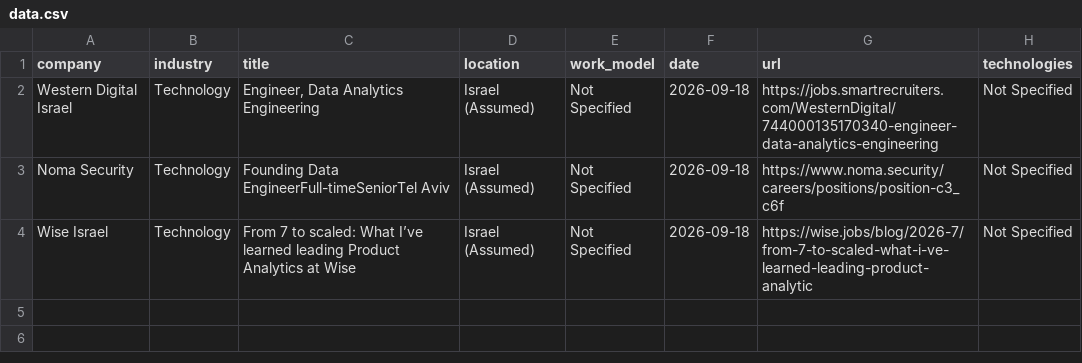
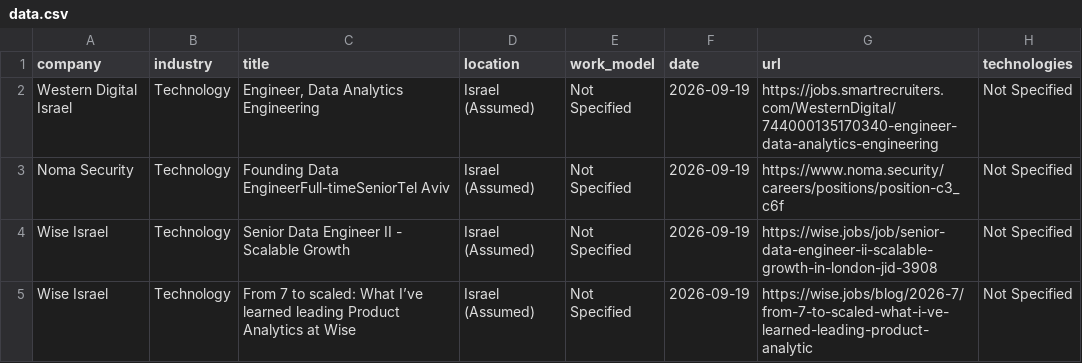
Before and after one commit to SKleeblatt/Kleeblatt-job-board, a CSV file: jobs/data.csv, drawn as a sheet.

```diff
--- a/jobs/data.csv
+++ b/jobs/data.csv
@@ -1,4 +1,5 @@
 company,industry,title,location,work_model,date,url,technologies
-Western Digital Israel,Technology,"Engineer, Data Analytics Engineering",Israel (Assumed),Not Specified,2026-09-18,https://jobs.smartrecruiters.com/WesternDigital/744000135170340-engineer-data-analytics-engineering,Not Specified
-Noma Security,Technology,Founding Data EngineerFull-timeSeniorTel Aviv,Israel (Assumed),Not Specified,2026-09-18,https://www.noma.security/careers/positions/position-c3_c6f,Not Specified
-Wise Israel,Technology,From 7 to scaled: What I’ve learned leading Product Analytics at Wise,Israel (Assumed),Not Specified,2026-09-18,https://wise.jobs/blog/2026-7/from-7-to-scaled-what-i-ve-learned-leading-product-analytic,Not Specified
+Western Digital Israel,Technology,"Engineer, Data Analytics Engineering",Israel (Assumed),Not Specified,2026-09-19,https://jobs.smartrecruiters.com/WesternDigital/744000135170340-engineer-data-analytics-engineering,Not Specified
+Noma Security,Technology,Founding Data EngineerFull-timeSeniorTel Aviv,Israel (Assumed),Not Specified,2026-09-19,https://www.noma.security/careers/positions/position-c3_c6f,Not Specified
+Wise Israel,Technology,Senior Data Engineer II - Scalable Growth,Israel (Assumed),Not Specified,2026-09-19,https://wise.jobs/job/senior-data-engineer-ii-scalable-growth-in-london-jid-3908,Not Specified
+Wise Israel,Technology,From 7 to scaled: What I’ve learned leading Product Analytics at Wise,Israel (Assumed),Not Specified,2026-09-19,https://wise.jobs/blog/2026-7/from-7-to-scaled-what-i-ve-learned-leading-product-analytic,Not Specified
```
Also changed, not shown: jobs/data_science.csv, jobs/other.csv, 16 other files.
